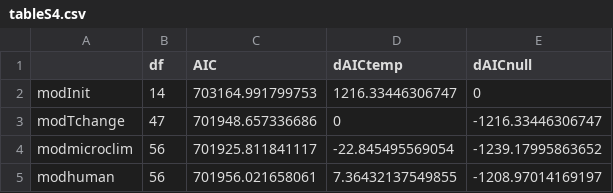
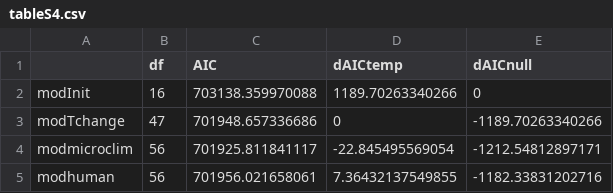
Before and after one commit to pinskylab/climate_community_crossrealm, a CSV file: figures/tableS4.csv, drawn as a sheet.

Commit message:
Update Table S4 with new null model (duration + realm)

```diff
--- a/figures/tableS4.csv
+++ b/figures/tableS4.csv
@@ -1,5 +1,5 @@
 "","df","AIC","dAICtemp","dAICnull"
-"modInit",14,703164.991799753,1216.33446306747,0
-"modTchange",47,701948.657336686,0,-1216.33446306747
-"modmicroclim",56,701925.811841117,-22.845495569054,-1239.17995863652
-"modhuman",56,701956.021658061,7.36432137549855,-1208.97014169197
+"modInit",16,703138.359970088,1189.70263340266,0
+"modTchange",47,701948.657336686,0,-1189.70263340266
+"modmicroclim",56,701925.811841117,-22.845495569054,-1212.54812897171
+"modhuman",56,701956.021658061,7.36432137549855,-1182.33831202716
```
Also changed, not shown: 1 other file.
